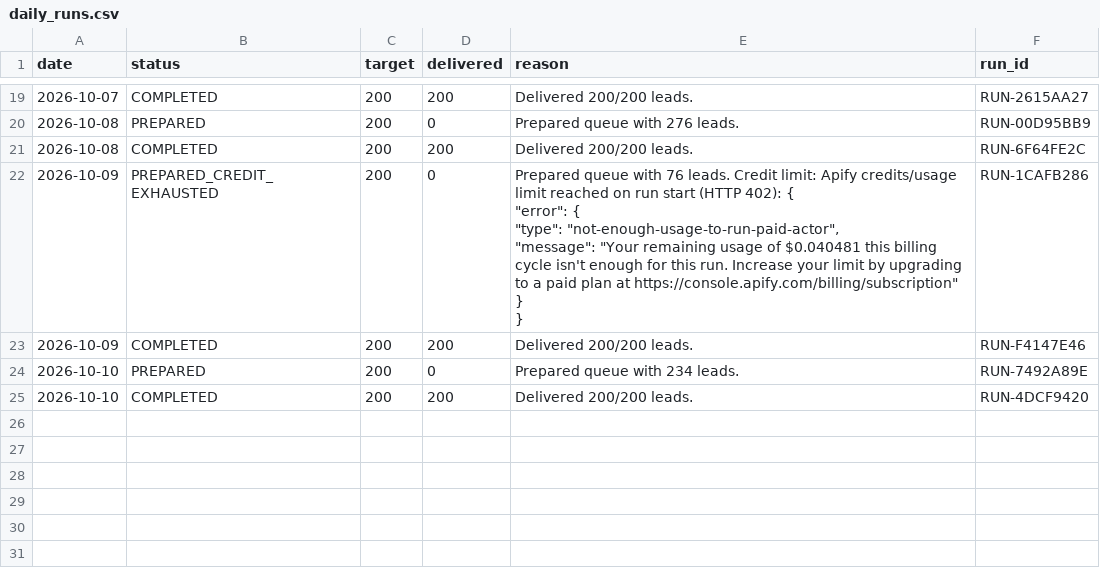
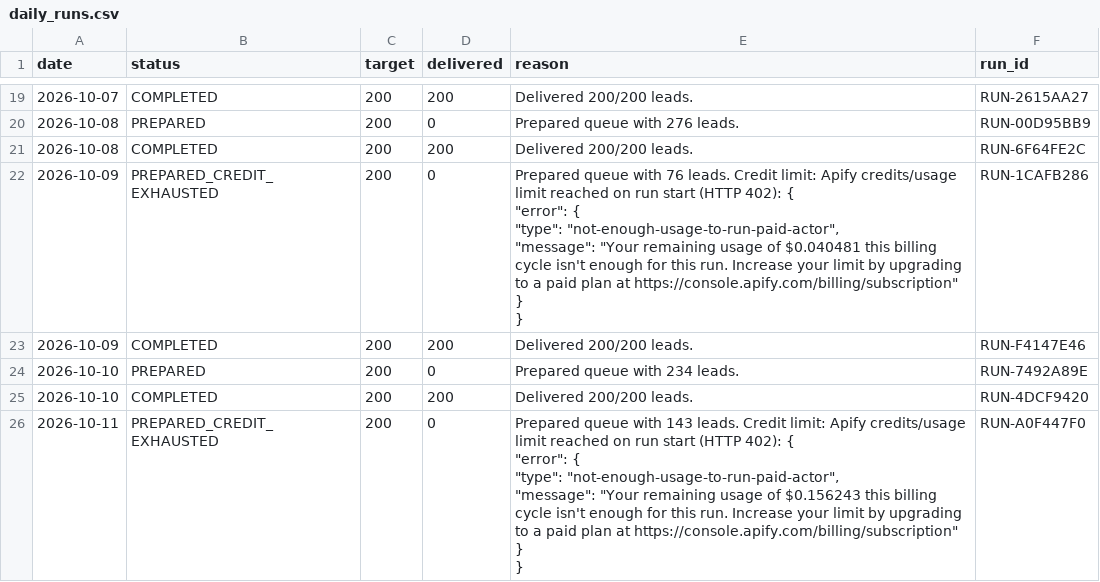
Before and after one commit to ayushdesign4/daily-lead-agent, a CSV file: data/daily_runs.csv, drawn as a sheet; only a part is shown, gaps mark what is left out; ↵ is a line break in a cell; the diff names each change by its address in the sheet, - before the commit and + after, or states it on an @@ line.

```diff
--- a/data/daily_runs.csv
+++ b/data/daily_runs.csv
+row 26: 2026-10-11 | PREPARED_CREDIT_EXHAUSTED | 200 | 0 | Prepared queue with 143 leads. Credit limit: Apify credits/usage limit reached on run start (HTTP 402): { ↵ "error": { ↵ "type": "not-enough-usage-to-run-paid-actor", ↵ "message": "Your remaining usage of $0.156243 this billing cycle isn't enough for this run. Increase your limit by upgrading to a paid plan at https://console.apify.com/billing/subscription" ↵ } ↵ } | RUN-A0F447F0
```
Also changed, not shown: data/used_niches.csv, 3 other files.
